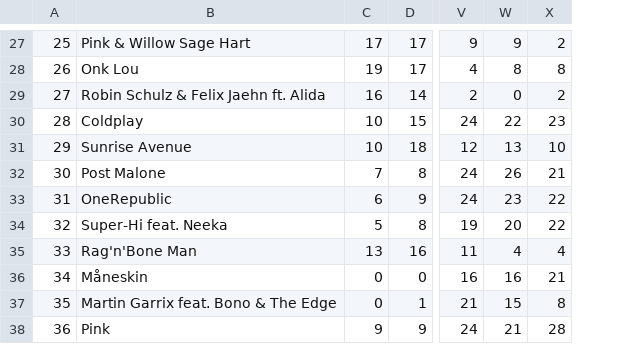
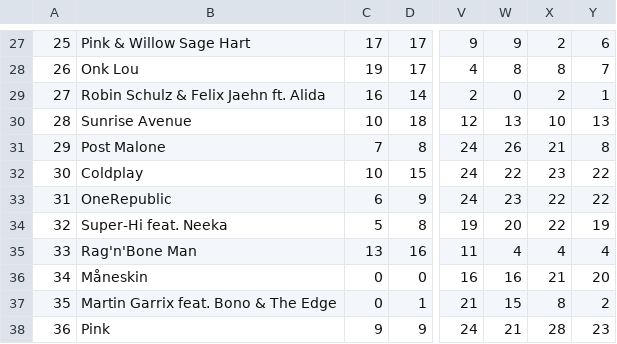
Before and after one commit to stefan-schlagh/oe3Data, a CSV file: data/topi15.csv, drawn as a sheet; only a part is shown, gaps mark what is left out; the diff covers the shown part only; the diff names each change by its address in the sheet, - before the commit and + after, or states it on an @@ line.

```diff
--- a/data/topi15.csv
+++ b/data/topi15.csv
+column Y, rows 27-31: 6 | 7 | 1 | 13 | 8; rows 33-38: 22 | 19 | 4 | 20 | 2 | 23
@@ column A renumbered between rows 9 and 46 @@
@@ row 30 moved to row 32: 30 @@
```
Also changed, not shown: 2 added rows, 1 removed row and 4 moved rows elsewhere in this file, data/topt15.csv, 3 other files.
